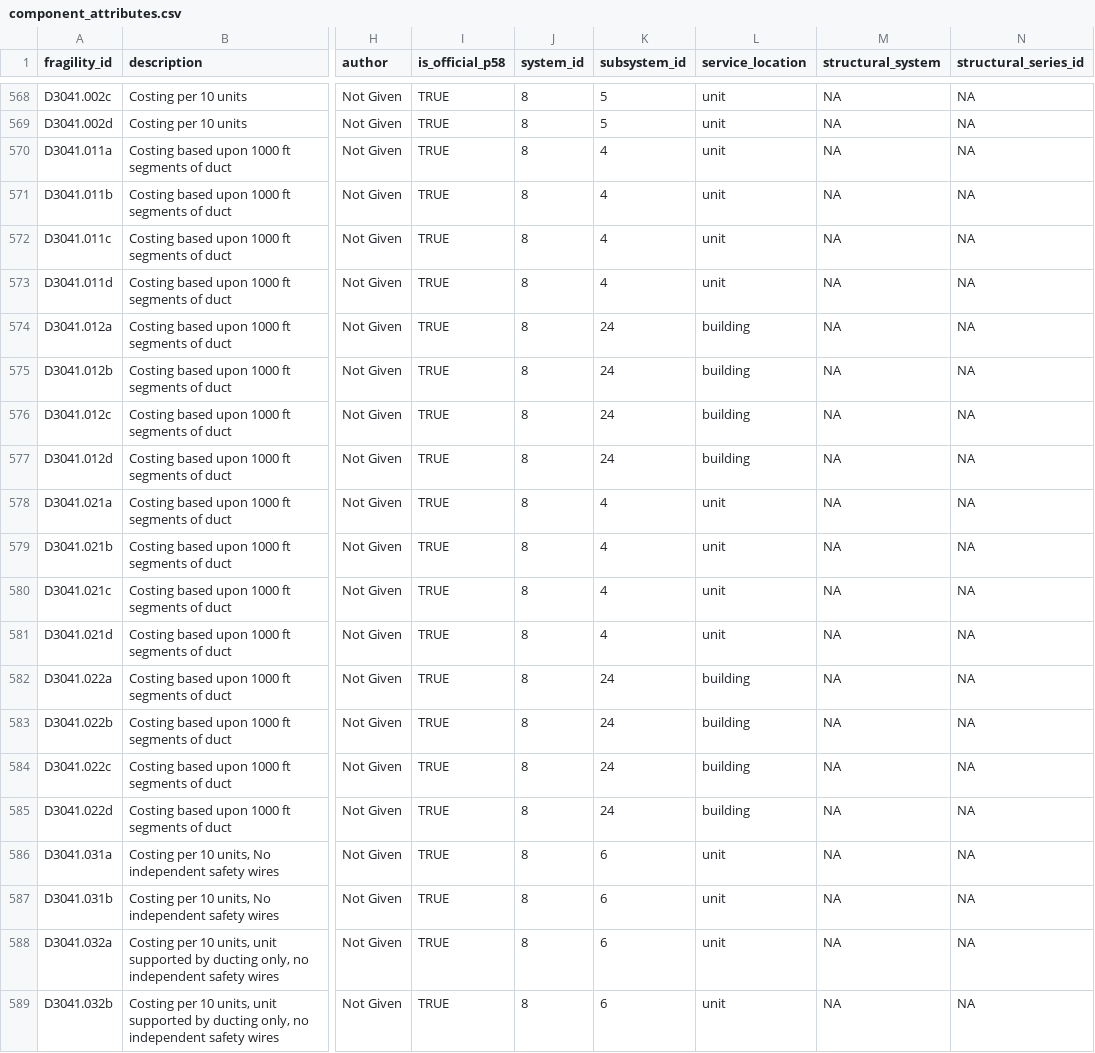
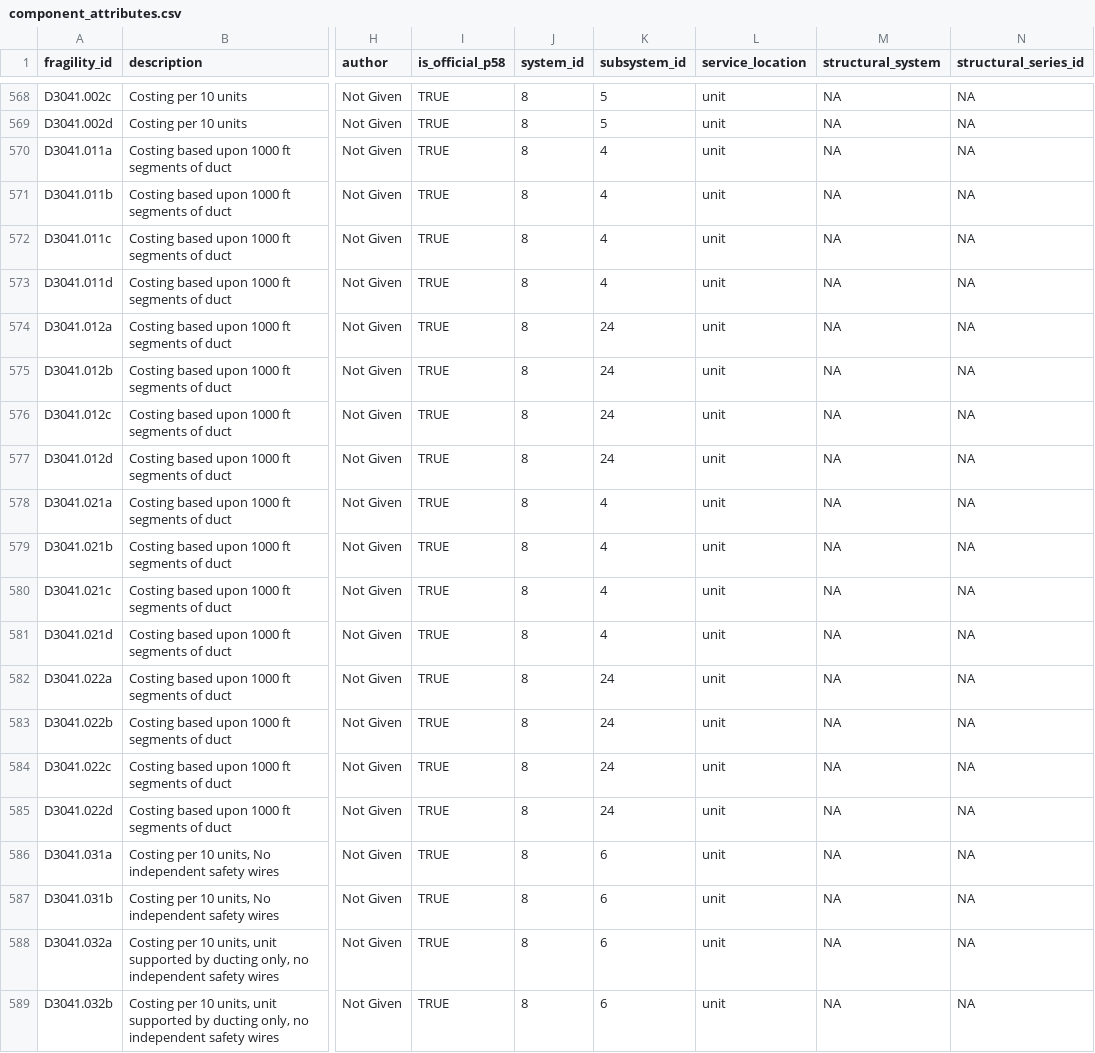
Before and after one commit to OpenPBEE/PBEE-Recovery, a CSV file: static_tables/component_attributes.csv, drawn as a sheet; only a part is shown, gaps mark what is left out; the diff names each change by its address in the sheet, - before the commit and + after, or states it on an @@ line.

Commit message:
UPdate hvac main ducts to be per unit
HVAC main send and return air comes out and back to the AHU and is
therefore per service unit of the AHU, and not the entire building

```diff
--- a/static_tables/component_attributes.csv
+++ b/static_tables/component_attributes.csv
-L574:L577 (service_location): building
+L574:L577 (service_location): unit
-L582:L585 (service_location): building
+L582:L585 (service_location): unit
```
Also changed, not shown: 6 other files.
